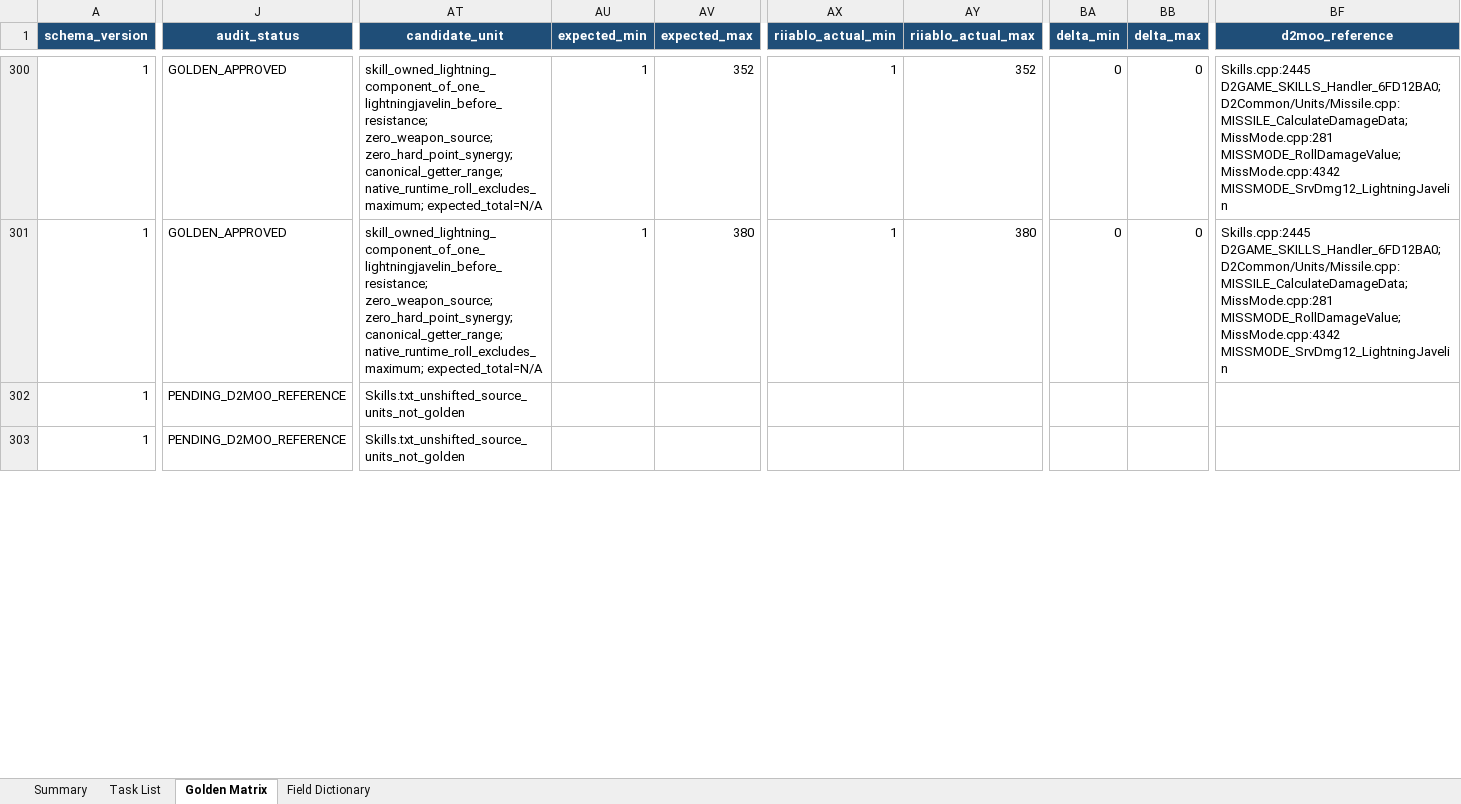
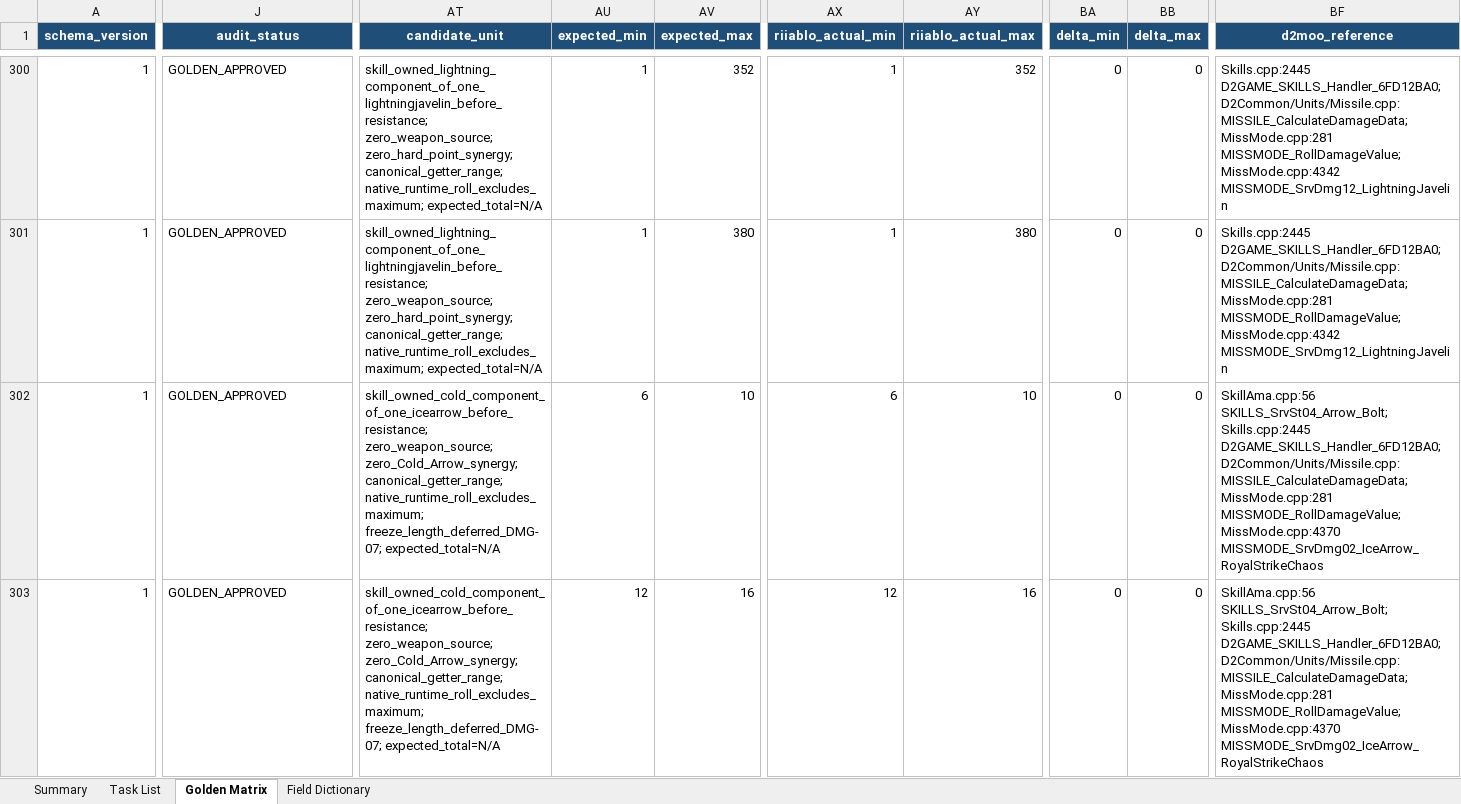
Before and after one commit to femgwei/riiablo, an Excel workbook: docs/skill-damage-golden-matrix.xlsx, sheet Golden Matrix, drawn as a sheet; only a part is shown, gaps mark what is left out; values as stored, in another font and other column widths than the file's, no borders; conditional formats and table styles not drawn; the diff covers the shown part only; the diff names each change by its address in the sheet, - before the commit and + after, or states it on an @@ line.

Commit message:
Audit Ice Arrow levels 1 through 20

```diff
--- a/docs/skill-damage-golden-matrix.xlsx (sheet Golden Matrix)
+++ b/docs/skill-damage-golden-matrix.xlsx (sheet Golden Matrix)
-J302:J303 (audit_status): PENDING_D2MOO_REFERENCE
+J302:J303 (audit_status): GOLDEN_APPROVED
-AT302:AT303 (candidate_unit): Skills.txt_unshifted_source_units_not_golden
+AT302:AT303 (candidate_unit): skill_owned_cold_component_of_one_icearrow_before_resistance; zero_weapon_source; zero_Cold_Arrow_synergy; canonical_getter_range; native_runtime_roll_excludes_maximum; freeze_length_deferred_DMG-07; expected_total=N/A
-AU302 (expected_min): (empty)
+AU302 (expected_min): 6
-AV302 (expected_max): (empty)
+AV302 (expected_max): 10
-AX302 (riiablo_actual_min): (empty)
+AX302 (riiablo_actual_min): 6
-AY302 (riiablo_actual_max): (empty)
+AY302 (riiablo_actual_max): 10
-BA302:BA303 (delta_min): (empty)
+BA302:BA303 (delta_min): 0
-BB302:BB303 (delta_max): (empty)
+BB302:BB303 (delta_max): 0
-BF302:BF303 (d2moo_reference): (empty)
+BF302:BF303 (d2moo_reference): SkillAma.cpp:56 SKILLS_SrvSt04_Arrow_Bolt; Skills.cpp:2445 D2GAME_SKILLS_Handler_6FD12BA0; D2Common/Units/Missile.cpp:MISSILE_CalculateDamageData; MissMode.cpp:281 MISSMODE_RollDamageValue; MissMode.cpp:4370 MISSMODE_SrvDmg02_IceArrow_RoyalStrikeChaos
-AU303 (expected_min): (empty)
+AU303 (expected_min): 12
-AV303 (expected_max): (empty)
+AV303 (expected_max): 16
-AX303 (riiablo_actual_min): (empty)
+AX303 (riiablo_actual_min): 12
-AY303 (riiablo_actual_max): (empty)
+AY303 (riiablo_actual_max): 16
```
Also changed, not shown: 202 edited cells elsewhere in this sheet, sheet Summary, sheet Task List, 7 other files.
